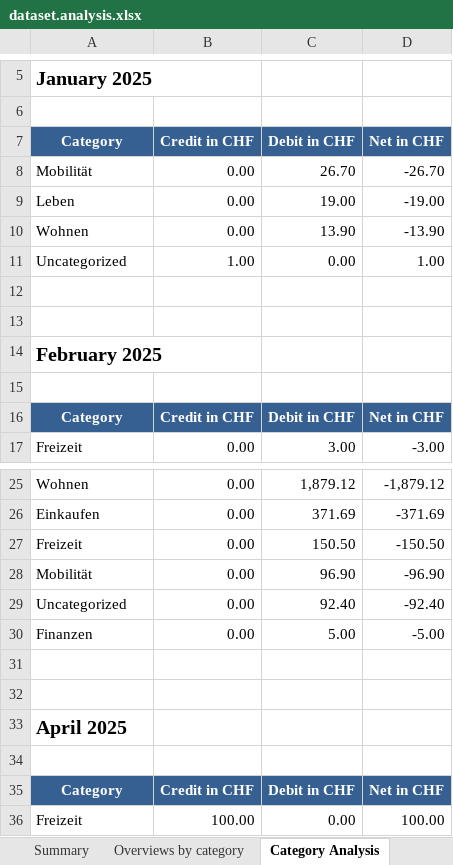
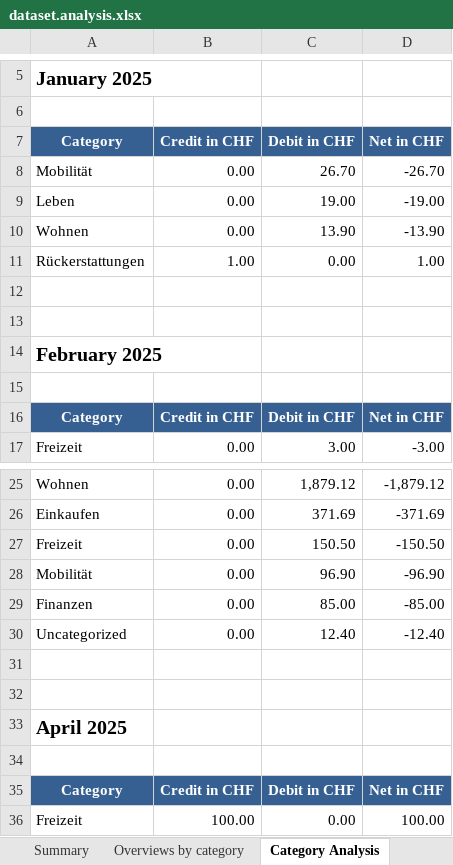
Before and after one commit to rauricus/Budget-Analysis-Tool, an Excel workbook: data/reference/output/dataset.analysis.xlsx, sheet Category Analysis, drawn as a sheet; only a part is shown, gaps mark what is left out; values as stored, in another font and other column widths than the file's, no borders; removed rows and columns are numbered as before the commit, all else as after; the diff names each change by its address in the sheet, - before the commit and + after, or states it on an @@ line.

```diff
--- a/data/reference/output/dataset.analysis.xlsx (sheet Category Analysis)
+++ b/data/reference/output/dataset.analysis.xlsx (sheet Category Analysis)
-A11 (Category): Uncategorized
+A11 (Category): Rückerstattungen
-row 29: Uncategorized | 0.00 | 92.40 | -92.40
-C29 (Debit in CHF): 5.00
+C29 (Debit in CHF): 85.00
-D29 (Net in CHF): -5.00
+D29 (Net in CHF): -85.00
+row 30: Uncategorized | 0.00 | 12.40 | -12.40
```
Also changed, not shown: sheet Summary, sheet Subcategory Analysis, sheet Overviews by category, charts or pictures.
